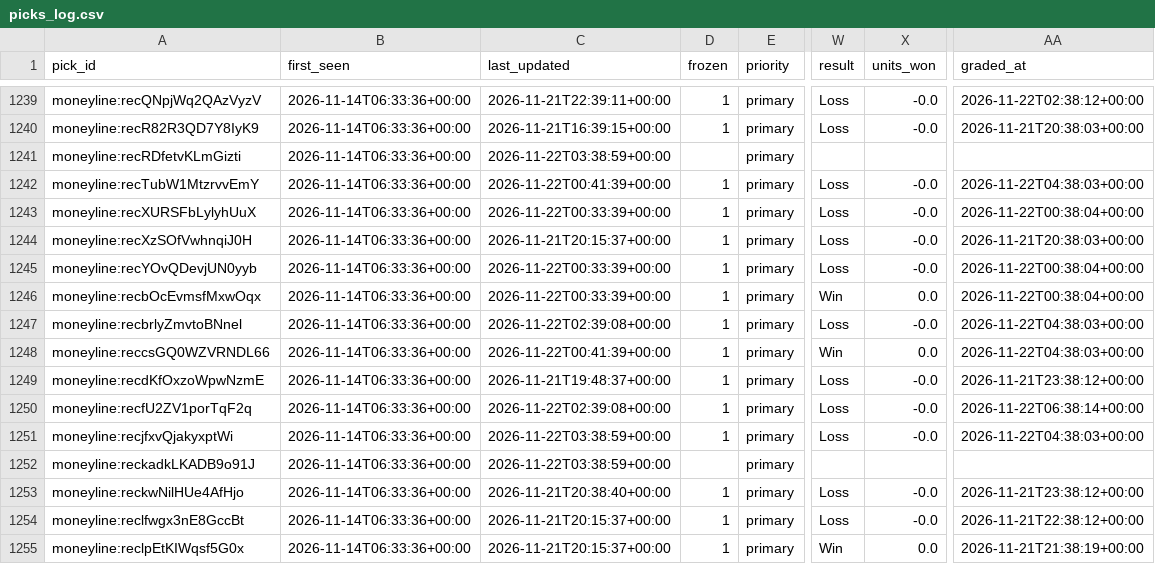
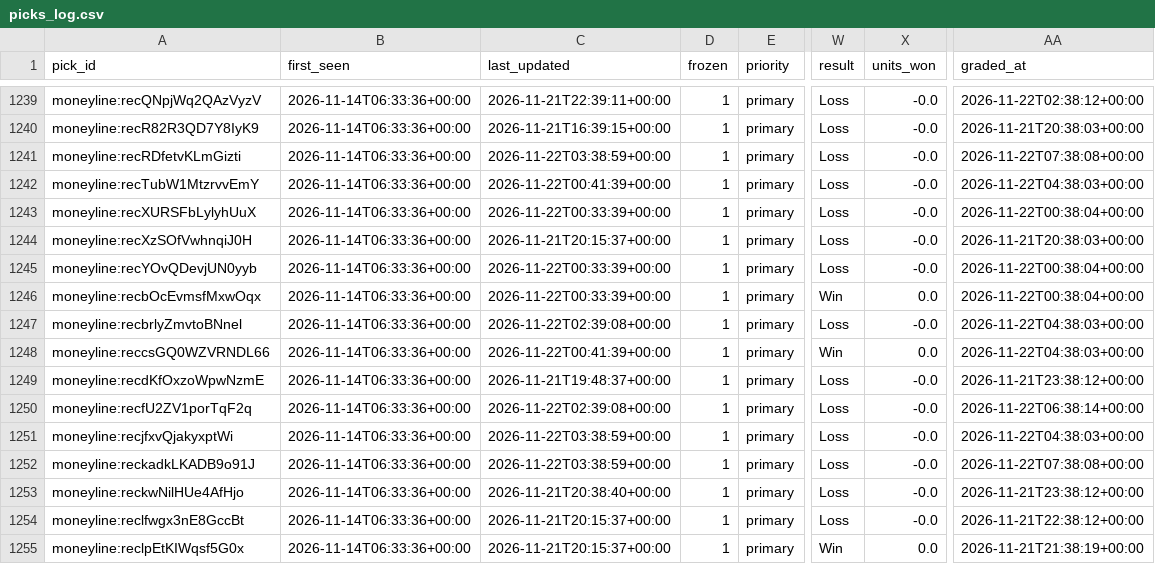
Before and after one commit to Fluff421/custom-claude-skills, a CSV file: signal-desk/intelligence/markets/picks_log.csv, drawn as a sheet; only a part is shown, gaps mark what is left out; the diff covers the shown part only; the diff names each change by its address in the sheet, - before the commit and + after, or states it on an @@ line.

Commit message:
Signal Desk market grades 2026-11-22-0738 (auto)
Co-authored-by: Perplexity <noreply@perplexity.ai>

```diff
--- a/signal-desk/intelligence/markets/picks_log.csv
+++ b/signal-desk/intelligence/markets/picks_log.csv
-D1241 (frozen): (empty)
+D1241 (frozen): 1
-W1241 (result): (empty)
+W1241 (result): Loss
-X1241 (units_won): (empty)
+X1241 (units_won): -0.0
-AA1241 (graded_at): (empty)
+AA1241 (graded_at): 2026-11-22T07:38:08+00:00
-D1252 (frozen): (empty)
+D1252 (frozen): 1
-W1252 (result): (empty)
+W1252 (result): Loss
-X1252 (units_won): (empty)
+X1252 (units_won): -0.0
-AA1252 (graded_at): (empty)
+AA1252 (graded_at): 2026-11-22T07:38:08+00:00
```
Also changed, not shown: 58 edited cells elsewhere in this file.
